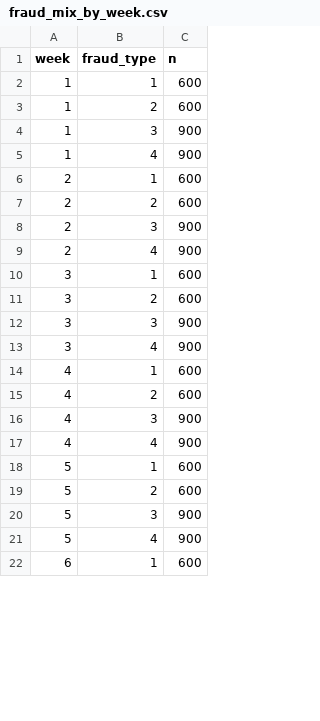
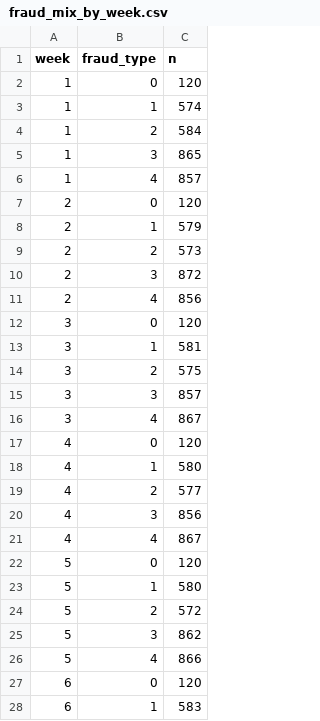
Before and after one commit to sudhir-77/fraud-mlops-cicd, a CSV file: results/fraud_mix_by_week.csv, drawn as a sheet; only a part is shown; the diff covers the shown part only.

```diff
--- a/results/fraud_mix_by_week.csv
+++ b/results/fraud_mix_by_week.csv
@@ -1,22 +1,28 @@
 week,fraud_type,n
-1,1,600
-1,2,600
-1,3,900
-1,4,900
-2,1,600
-2,2,600
-2,3,900
-2,4,900
-3,1,600
-3,2,600
-3,3,900
-3,4,900
-4,1,600
-4,2,600
-4,3,900
-4,4,900
-5,1,600
-5,2,600
-5,3,900
-5,4,900
-6,1,600
+1,0,120
+1,1,574
+1,2,584
+1,3,865
+1,4,857
+2,0,120
+2,1,579
+2,2,573
+2,3,872
+2,4,856
+3,0,120
+3,1,581
+3,2,575
+3,3,857
+3,4,867
+4,0,120
+4,1,580
+4,2,577
+4,3,856
+4,4,867
+5,0,120
+5,1,580
+5,2,572
+5,3,862
+5,4,866
+6,0,120
+6,1,583
```
Also changed, not shown: 6 added rows and 27 edited cells elsewhere in this file, results/drift_weekly.csv, 11 other files.
